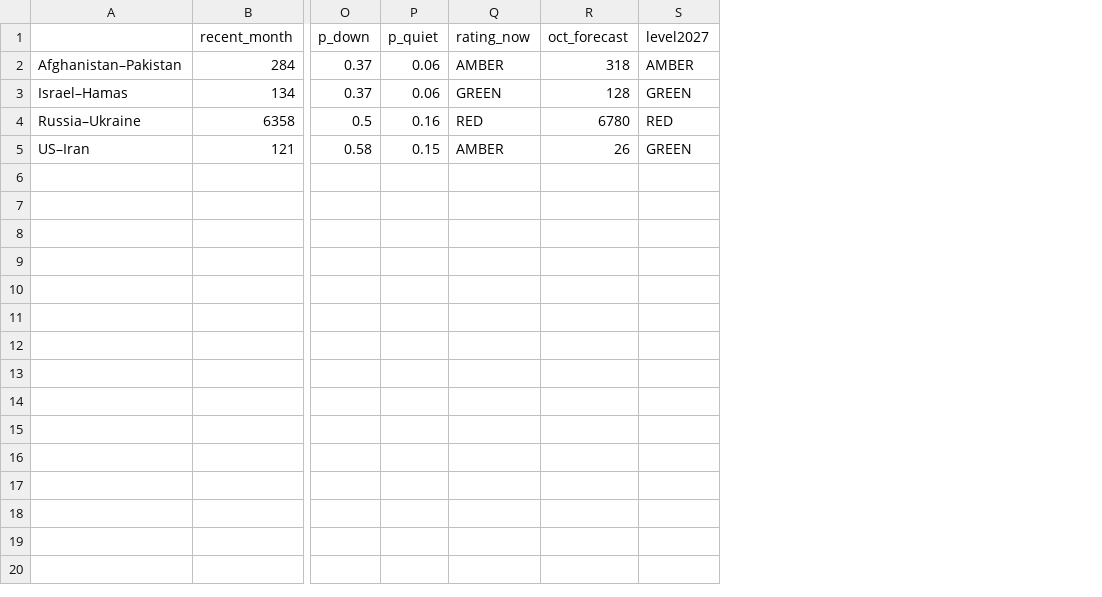
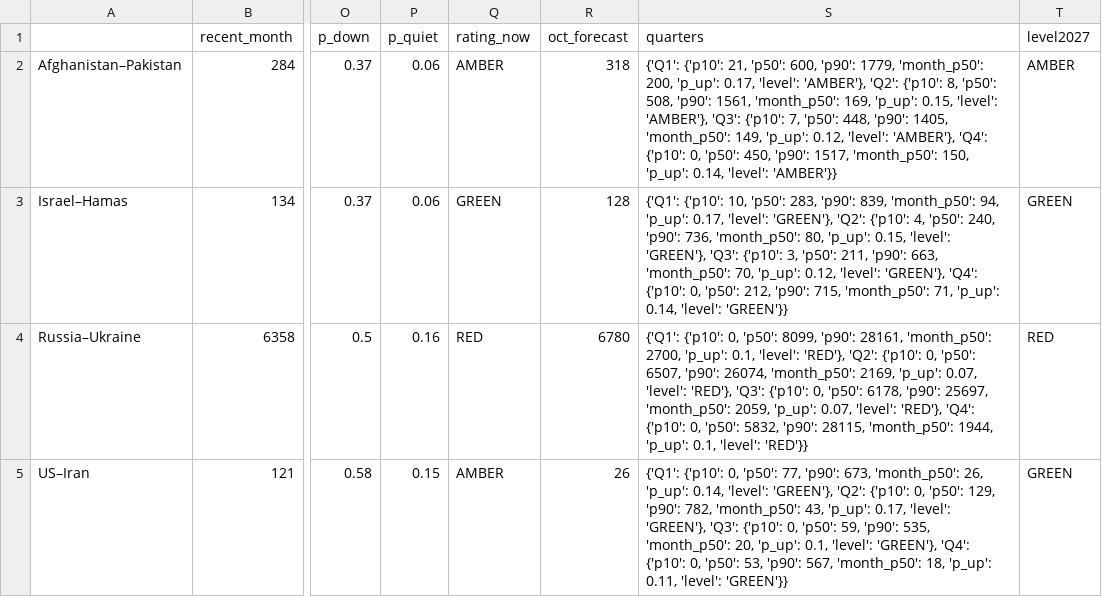
Before and after one commit to gladiator138/conflict-watch, a CSV file: outputs/tables/outlook_2027.csv, drawn as a sheet; only a part is shown, gaps mark what is left out; the diff names each change by its address in the sheet, - before the commit and + after, or states it on an @@ line.

```diff
--- a/outputs/tables/outlook_2027.csv
+++ b/outputs/tables/outlook_2027.csv
+column S (quarters), rows 2-5: {'Q1': {'p10': 21, 'p50': 600, 'p90': 1779, 'month_p50': 200, 'p_up': 0.17, 'level': 'AMBER'}, 'Q2': {'p10': 8, 'p50': 508, 'p90': 1561, 'month_p50': 169, 'p_up': 0.15, 'level': 'AMBER'}, 'Q3': {'p10': 7, 'p50': 448, 'p90': 1405, 'month_p50': 149, 'p_up': 0.12, 'level': 'AMBER'}, 'Q4': {'p10': 0, 'p50': 450, 'p90': 1517, 'month_p50': 150, 'p_up': 0.14, 'level': 'AMBER'}} | {'Q1': {'p10': 10, 'p50': 283, 'p90': 839, 'month_p50': 94, 'p_up': 0.17, 'level': 'GREEN'}, 'Q2': {'p10': 4, 'p50': 240, 'p90': 736, 'month_p50': 80, 'p_up': 0.15, 'level': 'GREEN'}, 'Q3': {'p10': 3, 'p50': 211, 'p90': 663, 'month_p50': 70, 'p_up': 0.12, 'level': 'GREEN'}, 'Q4': {'p10': 0, 'p50': 212, 'p90': 715, 'month_p50': 71, 'p_up': 0.14, 'level': 'GREEN'}} | {'Q1': {'p10': 0, 'p50': 8099, 'p90': 28161, 'month_p50': 2700, 'p_up': 0.1, 'level': 'RED'}, 'Q2': {'p10': 0, 'p50': 6507, 'p90': 26074, 'month_p50': 2169, 'p_up': 0.07, 'level': 'RED'}, 'Q3': {'p10': 0, 'p50': 6178, 'p90': 25697, 'month_p50': 2059, 'p_up': 0.07, 'level': 'RED'}, 'Q4': {'p10': 0, 'p50': 5832, 'p90': 28115, 'month_p50': 1944, 'p_up': 0.1, 'level': 'RED'}} | {'Q1': {'p10': 0, 'p50': 77, 'p90': 673, 'month_p50': 26, 'p_up': 0.14, 'level': 'GREEN'}, 'Q2': {'p10': 0, 'p50': 129, 'p90': 782, 'month_p50': 43, 'p_up': 0.17, 'level': 'GREEN'}, 'Q3': {'p10': 0, 'p50': 59, 'p90': 535, 'month_p50': 20, 'p_up': 0.1, 'level': 'GREEN'}, 'Q4': {'p10': 0, 'p50': 53, 'p90': 567, 'month_p50': 18, 'p_up': 0.11, 'level': 'GREEN'}}
```
Also changed, not shown: 18 other files.
